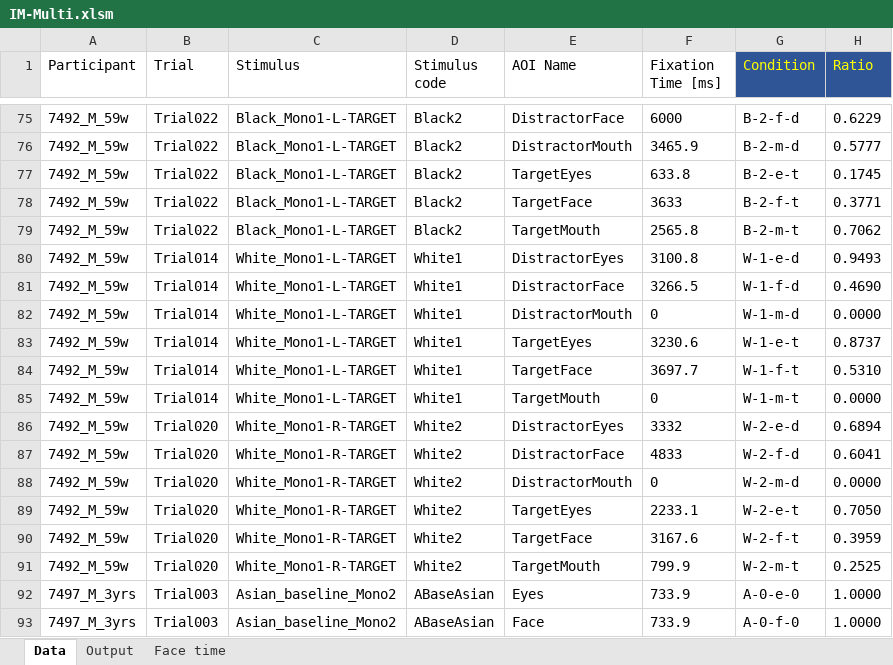
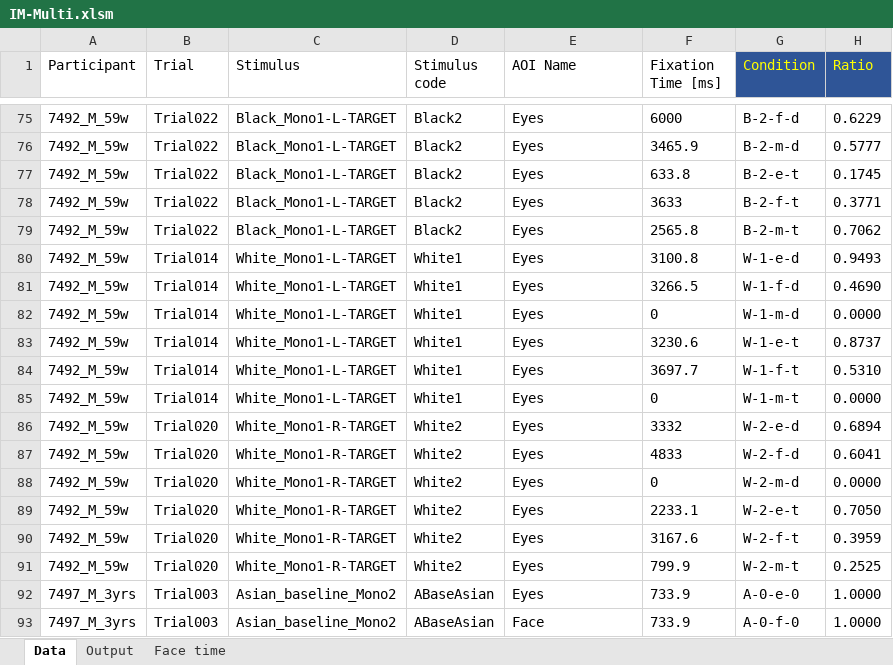
Before and after one commit to lizzij/CDLData, an Excel workbook: IM-Multi edited/IM-Multi.xlsm, sheet Data, drawn as a sheet; only a part is shown, gaps mark what is left out; values as stored, in another font and other column widths than the file's, no borders; charts and pictures not drawn; the diff covers the shown part only; the diff names each change by its address in the sheet, - before the commit and + after, or states it on an @@ line.

```diff
--- a/IM-Multi edited/IM-Multi.xlsm (sheet Data)
+++ b/IM-Multi edited/IM-Multi.xlsm (sheet Data)
-E75 (AOI Name): DistractorFace
+E75 (AOI Name): Eyes
-E76 (AOI Name): DistractorMouth
+E76 (AOI Name): Eyes
-E77 (AOI Name): TargetEyes
+E77 (AOI Name): Eyes
-E78 (AOI Name): TargetFace
+E78 (AOI Name): Eyes
-E79 (AOI Name): TargetMouth
+E79 (AOI Name): Eyes
-E80 (AOI Name): DistractorEyes
+E80 (AOI Name): Eyes
-E81 (AOI Name): DistractorFace
+E81 (AOI Name): Eyes
-E82 (AOI Name): DistractorMouth
+E82 (AOI Name): Eyes
-E83 (AOI Name): TargetEyes
+E83 (AOI Name): Eyes
-E84 (AOI Name): TargetFace
+E84 (AOI Name): Eyes
-E85 (AOI Name): TargetMouth
+E85 (AOI Name): Eyes
-E86 (AOI Name): DistractorEyes
+E86 (AOI Name): Eyes
-E87 (AOI Name): DistractorFace
+E87 (AOI Name): Eyes
-E88 (AOI Name): DistractorMouth
+E88 (AOI Name): Eyes
-E89 (AOI Name): TargetEyes
+E89 (AOI Name): Eyes
-E90 (AOI Name): TargetFace
+E90 (AOI Name): Eyes
-E91 (AOI Name): TargetMouth
+E91 (AOI Name): Eyes
```
Also changed, not shown: 25 edited cells elsewhere in this sheet, charts or pictures.
